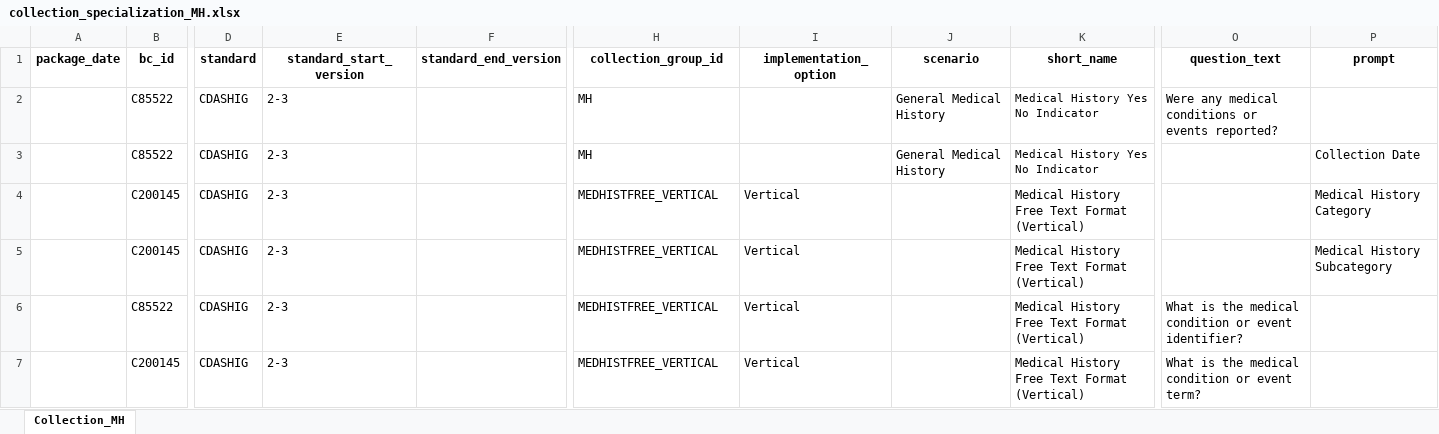
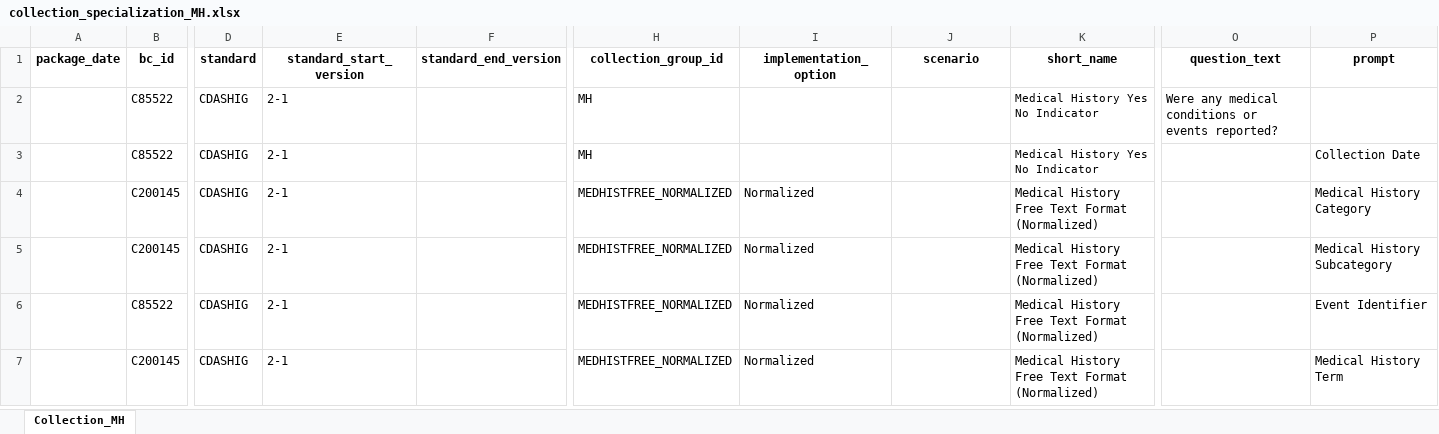
Before and after one commit to cdisc-org/COSMoS, an Excel workbook: curation/draft/collection/collection_specialization_MH.xlsx, sheet Collection_MH, drawn as a sheet; only a part is shown, gaps mark what is left out; values as stored, in another font and other column widths than the file's, no borders; the diff covers the shown part only; the diff names each change by its address in the sheet, - before the commit and + after, or states it on an @@ line.

Commit message:
MH change to Normalized/Denormalized

```diff
--- a/curation/draft/collection/collection_specialization_MH.xlsx (sheet Collection_MH)
+++ b/curation/draft/collection/collection_specialization_MH.xlsx (sheet Collection_MH)
-E2:E7 (standard_start_version): 2-3
+E2:E7 (standard_start_version): 2-1
-J2:J3 (scenario): General Medical History
+J2:J3 (scenario): (empty)
-H4:H7 (collection_group_id): MEDHISTFREE_VERTICAL
+H4:H7 (collection_group_id): MEDHISTFREE_NORMALIZED
-I4:I7 (implementation_option): Vertical
+I4:I7 (implementation_option): Normalized
-K4:K7 (short_name): Medical History Free Text Format (Vertical)
+K4:K7 (short_name): Medical History Free Text Format (Normalized)
-O6 (question_text): What is the medical condition or event identifier?
+O6 (question_text): (empty)
-P6 (prompt): (empty)
+P6 (prompt): Event Identifier
-O7 (question_text): What is the medical condition or event term?
+O7 (question_text): (empty)
-P7 (prompt): (empty)
+P7 (prompt): Medical History Term
```
Also changed, not shown: 78 edited cells elsewhere in this sheet.
